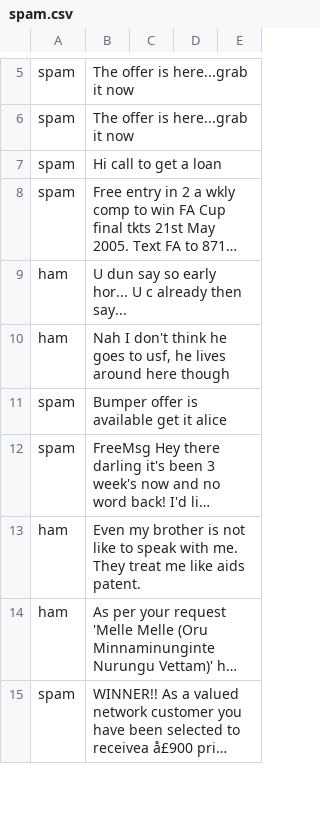
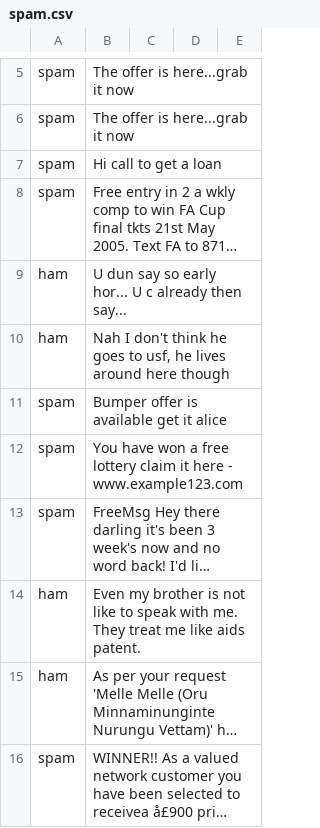
Before and after one commit to Karth-i/mdl-lab, a CSV file: spam.csv, drawn as a sheet; only a part is shown, gaps mark what is left out; long unchanged cells end in …; the diff names each change by its address in the sheet, - before the commit and + after, or states it on an @@ line.

Commit message:
Update spam.csv

```diff
--- a/spam.csv
+++ b/spam.csv
+row 12: spam | You have won a free lottery claim it here - www.example123.com
```
